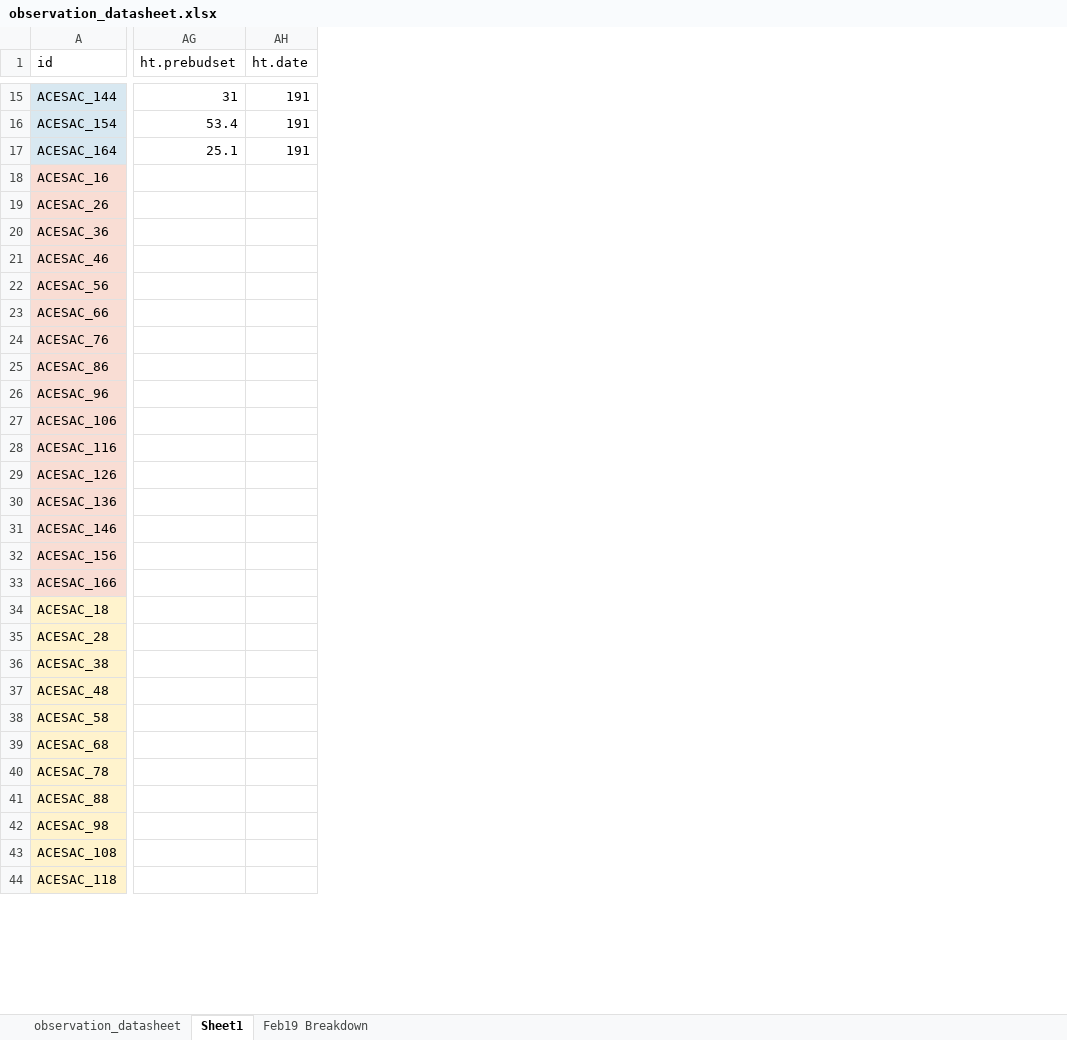
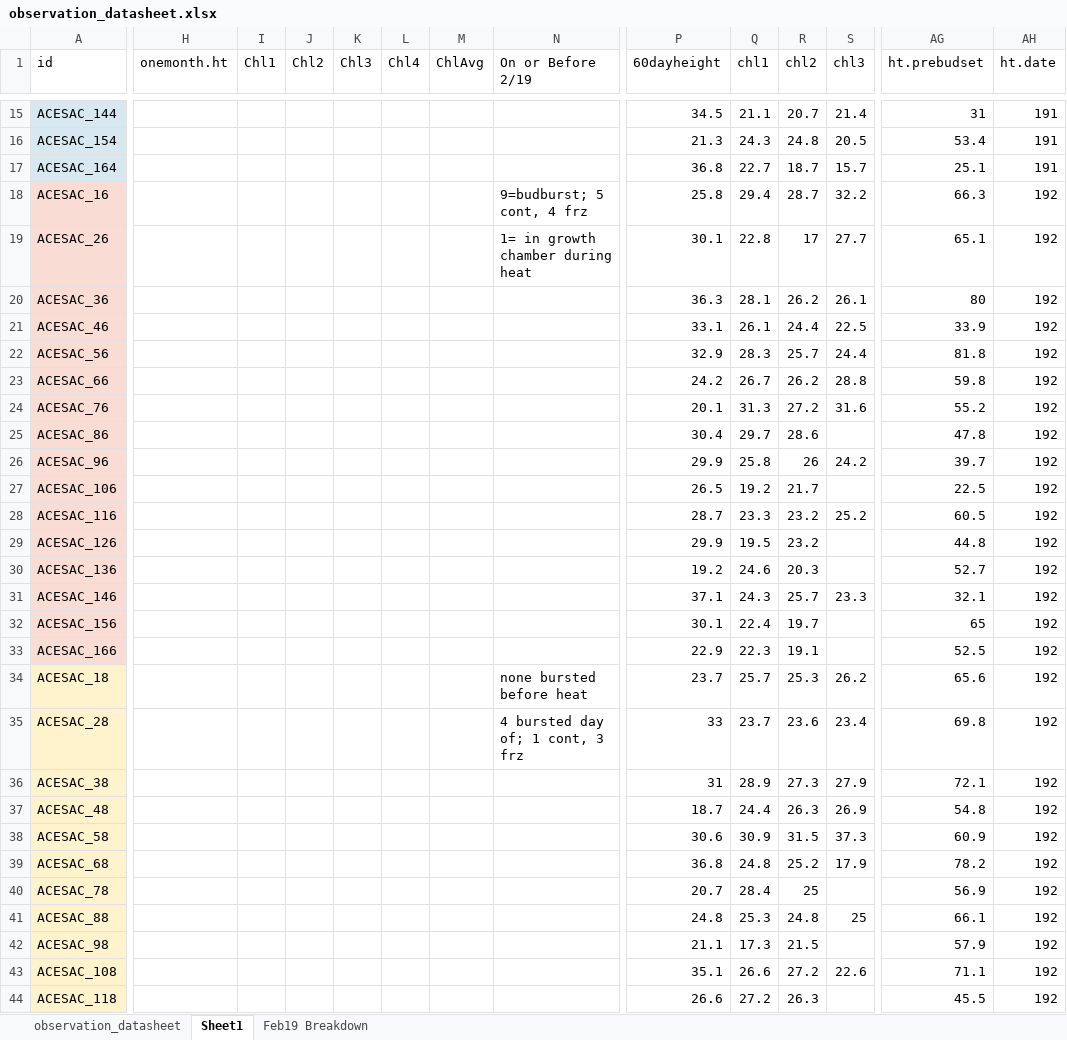
Before and after one commit to cchambe12/chillfreeze, an Excel workbook: data/observation_datasheet.xlsx, sheet Sheet1, drawn as a sheet; only a part is shown, gaps mark what is left out; values as stored, in another font and other column widths than the file's, no borders; the diff covers the shown part only; the diff names each change by its address in the sheet, - before the commit and + after, or states it on an @@ line.

```diff
--- a/data/observation_datasheet.xlsx (sheet Sheet1)
+++ b/data/observation_datasheet.xlsx (sheet Sheet1)
@@ column H (onemonth.ht) unhidden, empty @@
@@ column I (Chl1) unhidden, empty @@
@@ column J (Chl2) unhidden, empty @@
@@ column K (Chl3) unhidden, empty @@
@@ column L (Chl4) unhidden, empty @@
@@ column M (ChlAvg) unhidden, empty @@
@@ column N (On or Before 2/19) unhidden, rows 18-35: 9=budburst; 5 cont, 4 frz | 1= in growth chamber during heat |  |  |  |  |  |  |  |  |  |  |  |  |  |  | none bursted before heat | 4 bursted day of; 1 cont, 3 frz @@
@@ column P (60dayheight) unhidden, rows 15-44: 34.5 | 21.3 | 36.8 | 25.8 | 30.1 | 36.3 | 33.1 | 32.9 | 24.2 | 20.1 | 30.4 | 29.9 | 26.5 | 28.7 | 29.9 | 19.2 | 37.1 | 30.1 | 22.9 | 23.7 | 33 | 31 | 18.7 | 30.6 | 36.8 | 20.7 | 24.8 | 21.1 | 35.1 | 26.6 @@
@@ column Q (chl1) unhidden, rows 15-44: 21.1 | 24.3 | 22.7 | 29.4 | 22.8 | 28.1 | 26.1 | 28.3 | 26.7 | 31.3 | 29.7 | 25.8 | 19.2 | 23.3 | 19.5 | 24.6 | 24.3 | 22.4 | 22.3 | 25.7 | 23.7 | 28.9 | 24.4 | 30.9 | 24.8 | 28.4 | 25.3 | 17.3 | 26.6 | 27.2 @@
@@ column R (chl2) unhidden, rows 15-44: 20.7 | 24.8 | 18.7 | 28.7 | 17 | 26.2 | 24.4 | 25.7 | 26.2 | 27.2 | 28.6 | 26 | 21.7 | 23.2 | 23.2 | 20.3 | 25.7 | 19.7 | 19.1 | 25.3 | 23.6 | 27.3 | 26.3 | 31.5 | 25.2 | 25 | 24.8 | 21.5 | 27.2 | 26.3 @@
@@ column S (chl3) unhidden, rows 15-43: 21.4 | 20.5 | 15.7 | 32.2 | 27.7 | 26.1 | 22.5 | 24.4 | 28.8 | 31.6 |  | 24.2 |  | 25.2 |  |  | 23.3 |  |  | 26.2 | 23.4 | 27.9 | 26.9 | 37.3 | 17.9 |  | 25 |  | 22.6 @@
-AG18 (ht.prebudset): (empty)
+AG18 (ht.prebudset): 66.3
-AH18:AH44 (ht.date): (empty)
+AH18:AH44 (ht.date): 192
-AG19 (ht.prebudset): (empty)
+AG19 (ht.prebudset): 65.1
-AG20 (ht.prebudset): (empty)
+AG20 (ht.prebudset): 80
-AG21 (ht.prebudset): (empty)
+AG21 (ht.prebudset): 33.9
-AG22 (ht.prebudset): (empty)
+AG22 (ht.prebudset): 81.8
-AG23 (ht.prebudset): (empty)
+AG23 (ht.prebudset): 59.8
-AG24 (ht.prebudset): (empty)
+AG24 (ht.prebudset): 55.2
-AG25 (ht.prebudset): (empty)
+AG25 (ht.prebudset): 47.8
-AG26 (ht.prebudset): (empty)
+AG26 (ht.prebudset): 39.7
-AG27 (ht.prebudset): (empty)
+AG27 (ht.prebudset): 22.5
-AG28 (ht.prebudset): (empty)
+AG28 (ht.prebudset): 60.5
-AG29 (ht.prebudset): (empty)
+AG29 (ht.prebudset): 44.8
-AG30 (ht.prebudset): (empty)
+AG30 (ht.prebudset): 52.7
-AG31 (ht.prebudset): (empty)
+AG31 (ht.prebudset): 32.1
-AG32 (ht.prebudset): (empty)
+AG32 (ht.prebudset): 65
-AG33 (ht.prebudset): (empty)
+AG33 (ht.prebudset): 52.5
-AG34 (ht.prebudset): (empty)
+AG34 (ht.prebudset): 65.6
-AG35 (ht.prebudset): (empty)
+AG35 (ht.prebudset): 69.8
-AG36 (ht.prebudset): (empty)
+AG36 (ht.prebudset): 72.1
-AG37 (ht.prebudset): (empty)
+AG37 (ht.prebudset): 54.8
-AG38 (ht.prebudset): (empty)
+AG38 (ht.prebudset): 60.9
-AG39 (ht.prebudset): (empty)
+AG39 (ht.prebudset): 78.2
-AG40 (ht.prebudset): (empty)
+AG40 (ht.prebudset): 56.9
-AG41 (ht.prebudset): (empty)
+AG41 (ht.prebudset): 66.1
-AG42 (ht.prebudset): (empty)
+AG42 (ht.prebudset): 57.9
-AG43 (ht.prebudset): (empty)
+AG43 (ht.prebudset): 71.1
-AG44 (ht.prebudset): (empty)
+AG44 (ht.prebudset): 45.5
```
Also changed, not shown: 12 added columns and 385 edited cells elsewhere in this sheet, 10 other files.
